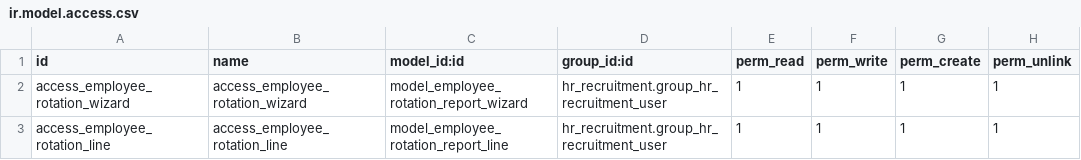
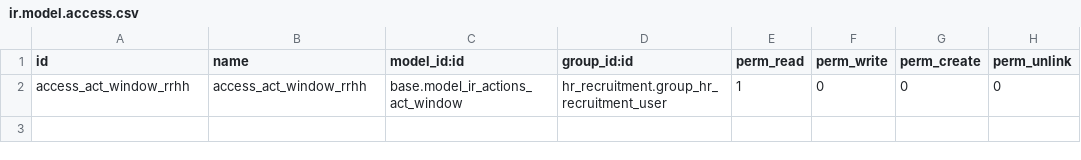
Before and after one commit to Exellquim/OdooSistema, a CSV file: hr_rotation_estado_report/security/ir.model.access.csv, drawn as a sheet.

Commit message:
Update ir.model.access.csv

```diff
--- a/hr_rotation_estado_report/security/ir.model.access.csv
+++ b/hr_rotation_estado_report/security/ir.model.access.csv
@@ -1,3 +1,2 @@
 id,name,model_id:id,group_id:id,perm_read,perm_write,perm_create,perm_unlink
-access_employee_rotation_wizard,access_employee_rotation_wizard,model_employee_rotation_report_wizard,hr_recruitment.group_hr_recruitment_user,1,1,1,1
-access_employee_rotation_line,access_employee_rotation_line,model_employee_rotation_report_line,hr_recruitment.group_hr_recruitment_user,1,1,1,1
+access_act_window_rrhh,access_act_window_rrhh,base.model_ir_actions_act_window,hr_recruitment.group_hr_recruitment_user,1,0,0,0
```
